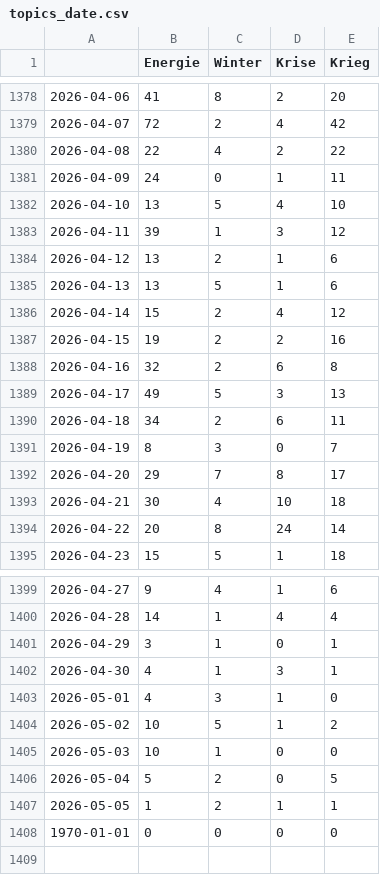
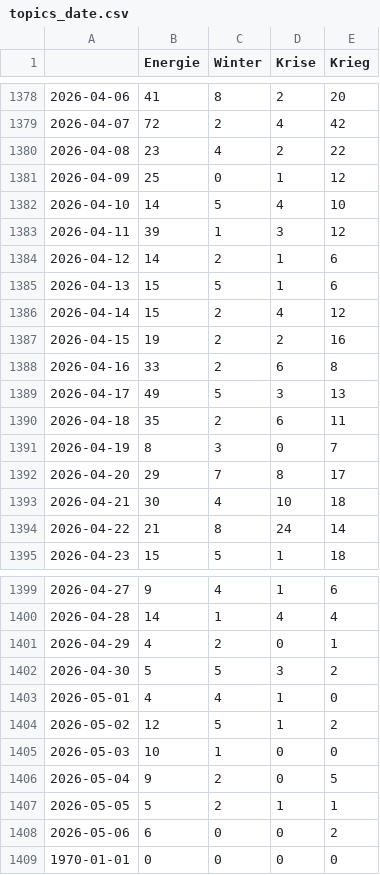
Before and after one commit to liese97-news/winterIsComing2, a CSV file: csv/topics_date.csv, drawn as a sheet; only a part is shown, gaps mark what is left out.

```diff
--- a/csv/topics_date.csv
+++ b/csv/topics_date.csv
@@ -1379,13 +1379,13 @@
 2026-04-07,72,2,4,42
-2026-04-08,22,4,2,22
-2026-04-09,24,0,1,11
-2026-04-10,13,5,4,10
+2026-04-08,23,4,2,22
+2026-04-09,25,0,1,12
+2026-04-10,14,5,4,10
 2026-04-11,39,1,3,12
-2026-04-12,13,2,1,6
-2026-04-13,13,5,1,6
+2026-04-12,14,2,1,6
+2026-04-13,15,5,1,6
 2026-04-14,15,2,4,12
 2026-04-15,19,2,2,16
-2026-04-16,32,2,6,8
+2026-04-16,33,2,6,8
 2026-04-17,49,5,3,13
-2026-04-18,34,2,6,11
+2026-04-18,35,2,6,11
 2026-04-19,8,3,0,7
@@ -1393,3 +1393,3 @@
 2026-04-21,30,4,10,18
-2026-04-22,20,8,24,14
+2026-04-22,21,8,24,14
 2026-04-23,15,5,1,18
@@ -1400,9 +1400,10 @@
 2026-04-28,14,1,4,4
-2026-04-29,3,1,0,1
-2026-04-30,4,1,3,1
-2026-05-01,4,3,1,0
-2026-05-02,10,5,1,2
+2026-04-29,4,2,0,1
+2026-04-30,5,5,3,2
+2026-05-01,4,4,1,0
+2026-05-02,12,5,1,2
 2026-05-03,10,1,0,0
-2026-05-04,5,2,0,5
-2026-05-05,1,2,1,1
+2026-05-04,9,2,0,5
+2026-05-05,5,2,1,1
+2026-05-06,6,0,0,2
 1970-01-01,0,0,0,0
```
Also changed, not shown: 4 other files.
